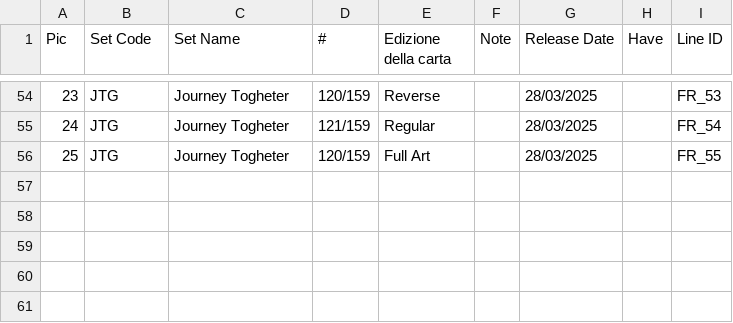
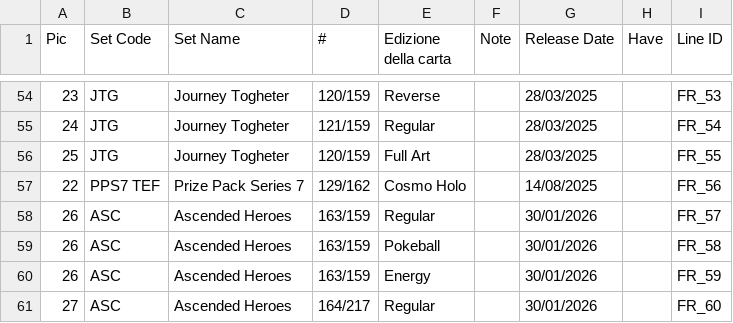
Before and after one commit to Simotorre/DunsparceWorld, a CSV file: csv/Dunsparce_FR.csv, drawn as a sheet; only a part is shown, gaps mark what is left out; the diff names each change by its address in the sheet, - before the commit and + after, or states it on an @@ line.

```diff
--- a/csv/Dunsparce_FR.csv
+++ b/csv/Dunsparce_FR.csv
+row 57: 22 | PPS7 TEF | Prize Pack Series 7 | 129/162 | Cosmo Holo |  | 14/08/2025 |  | FR_56
+row 58: 26 | ASC | Ascended Heroes | 163/159 | Regular |  | 30/01/2026 |  | FR_57
+row 59: 26 | ASC | Ascended Heroes | 163/159 | Pokeball |  | 30/01/2026 |  | FR_58
+row 60: 26 | ASC | Ascended Heroes | 163/159 | Energy |  | 30/01/2026 |  | FR_59
+row 61: 27 | ASC | Ascended Heroes | 164/217 | Regular |  | 30/01/2026 |  | FR_60
```
Also changed, not shown: csv/Dunsparce_DE.csv, csv/Dunsparce_EN.csv, 30 other files.
